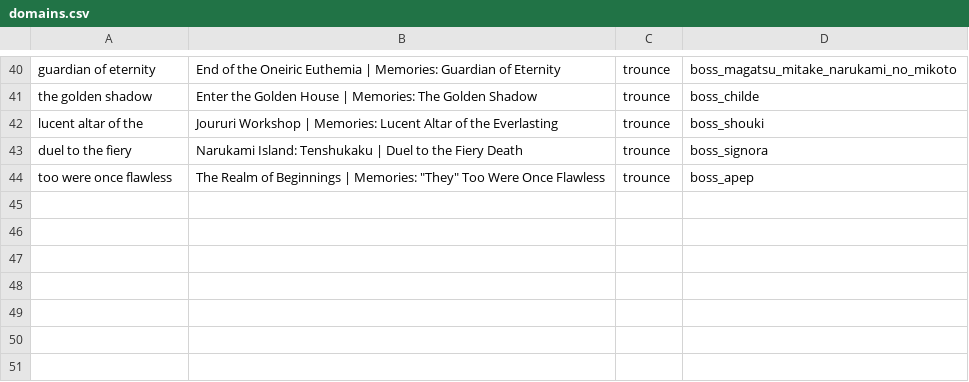
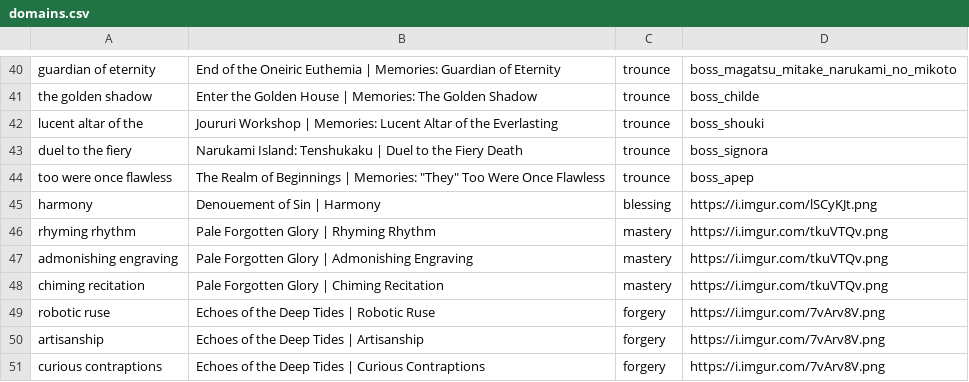
Before and after one commit to NatsumeLS/Genshin-Impact-Rich-Presence, a CSV file: data/domains.csv, drawn as a sheet; only a part is shown, gaps mark what is left out.

Commit message:
Added 4.0 Domains

```diff
--- a/data/domains.csv
+++ b/data/domains.csv
@@ -44 +44,8 @@ duel to the fiery,Narukami Island: Tenshukaku | Duel to the Fiery Death,trounce,
 too were once flawless,The Realm of Beginnings | Memories: "They" Too Were Once Flawless,trounce,boss_apep
+harmony,Denouement of Sin | Harmony,blessing,https://i.imgur.com/lSCyKJt.png
+rhyming rhythm,Pale Forgotten Glory | Rhyming Rhythm,mastery,https://i.imgur.com/tkuVTQv.png
+admonishing engraving,Pale Forgotten Glory | Admonishing Engraving,mastery,https://i.imgur.com/tkuVTQv.png
+chiming recitation,Pale Forgotten Glory | Chiming Recitation,mastery,https://i.imgur.com/tkuVTQv.png
+robotic ruse,Echoes of the Deep Tides | Robotic Ruse,forgery,https://i.imgur.com/7vArv8V.png
+artisanship,Echoes of the Deep Tides | Artisanship,forgery,https://i.imgur.com/7vArv8V.png
+curious contraptions,Echoes of the Deep Tides | Curious Contraptions,forgery,https://i.imgur.com/7vArv8V.png
```
Also changed, not shown: 3 other files.
